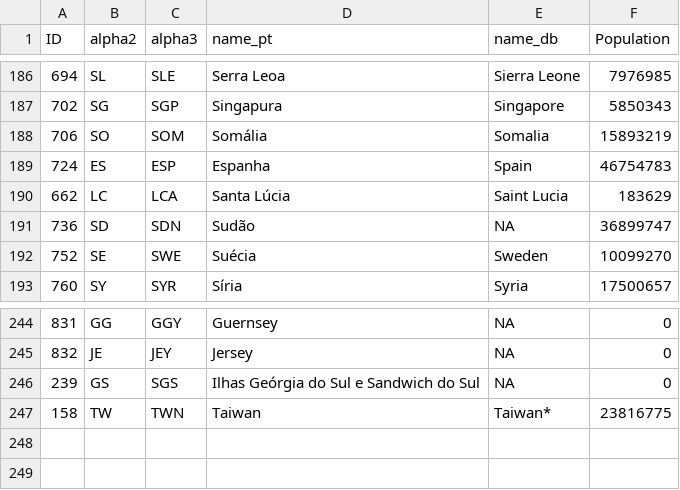
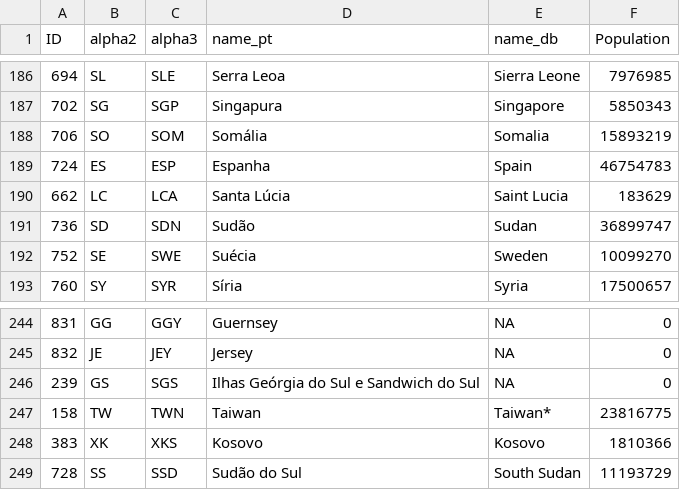
Before and after one commit to LukeWar7/Banco-de-dados, a CSV file: Paises.csv, drawn as a sheet; only a part is shown, gaps mark what is left out; the diff names each change by its address in the sheet, - before the commit and + after, or states it on an @@ line.

Commit message:
Update Paises.csv

```diff
--- a/Paises.csv
+++ b/Paises.csv
-E191 (name_db): NA
+E191 (name_db): Sudan
+row 248: 383 | XK | XKS | Kosovo | Kosovo | 1810366
+row 249: 728 | SS | SSD | Sudão do Sul | South Sudan | 11193729
```
